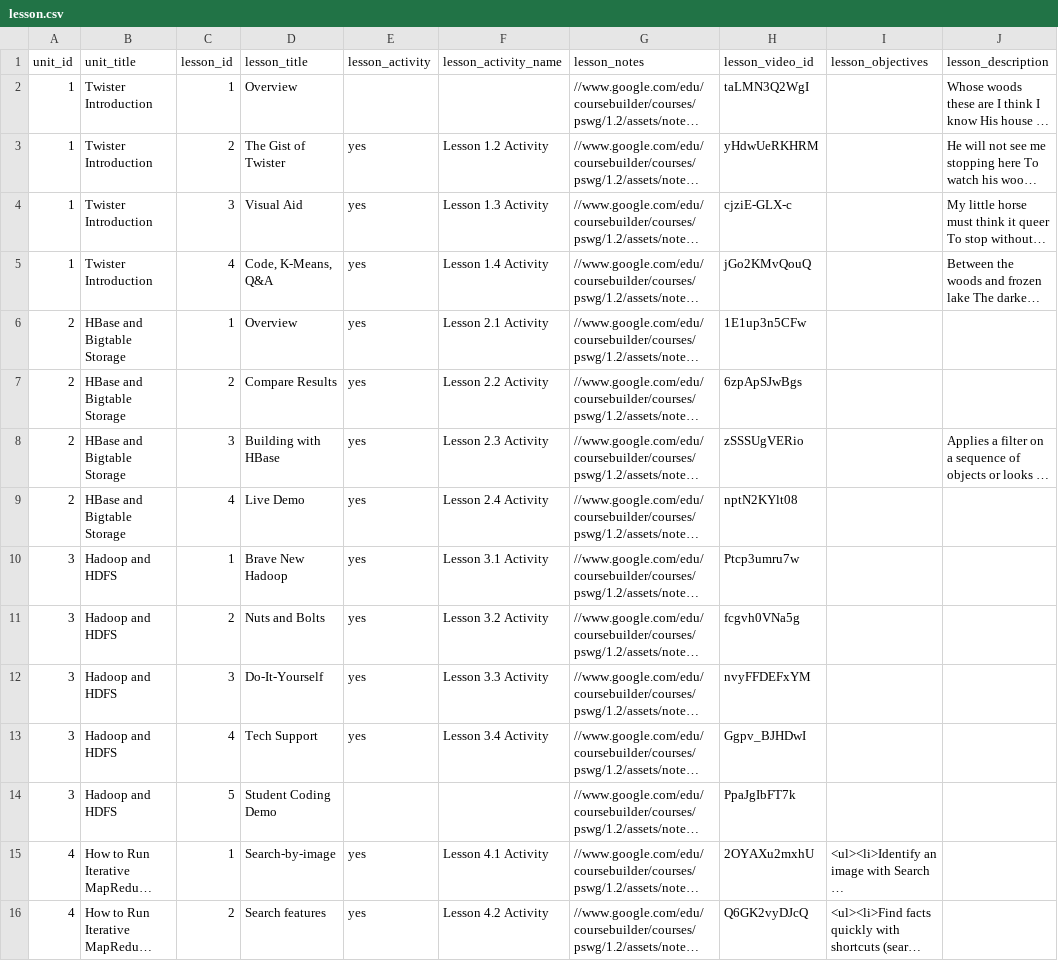
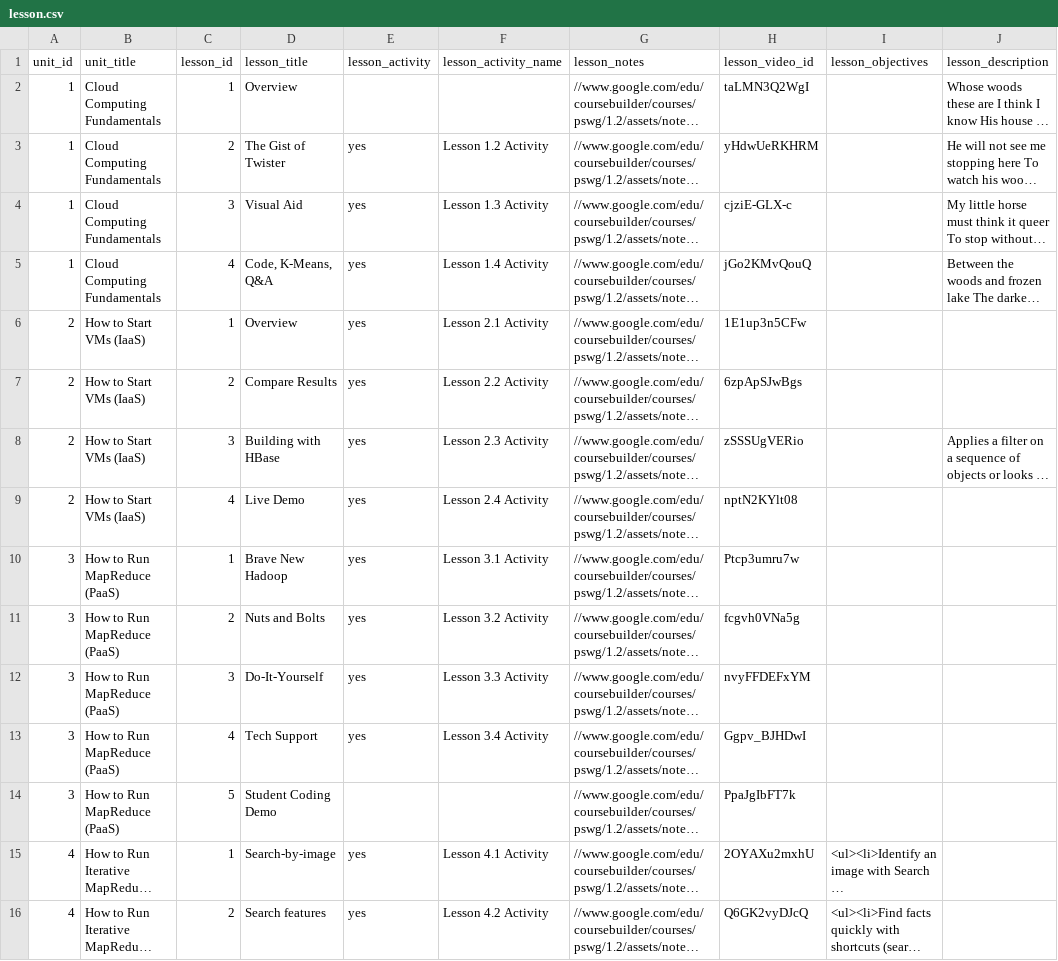
Before and after one commit to nishant07/course-builder, a CSV file: data/lesson.csv, drawn as a sheet; only a part is shown; long unchanged cells end in …; the diff names each change by its address in the sheet, - before the commit and + after, or states it on an @@ line.

Commit message:
enabling fist unit and disabling other units and changing the title of the first unit

```diff
--- a/data/lesson.csv
+++ b/data/lesson.csv
-B2:B5 (unit_title): Twister Introduction
+B2:B5 (unit_title): Cloud Computing Fundamentals
-B6:B9 (unit_title): HBase and Bigtable Storage
+B6:B9 (unit_title): How to Start VMs (IaaS)
-B10:B14 (unit_title): Hadoop and HDFS
+B10:B14 (unit_title): How to Run MapReduce (PaaS)
```
Also changed, not shown: data/unit.csv.
